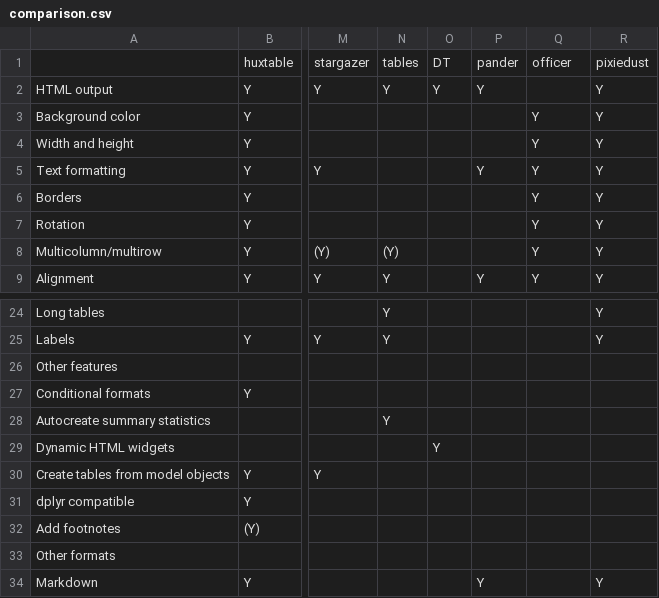
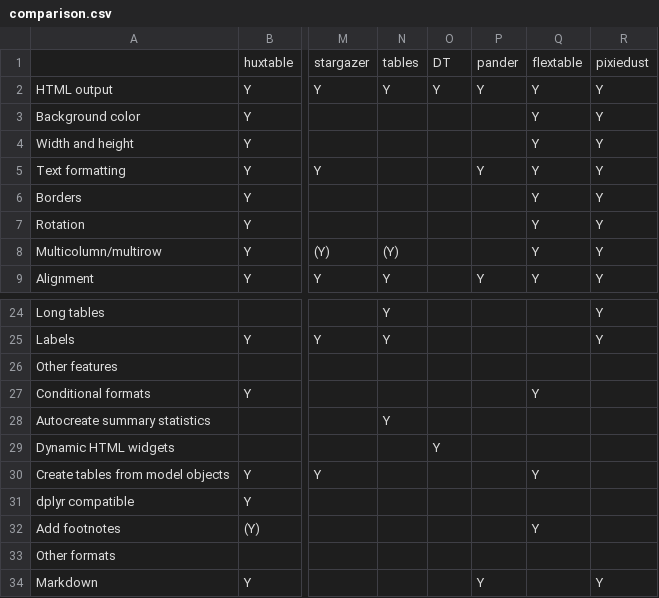
Before and after one commit to cran/huxtable, a CSV file: vignettes/comparison.csv, drawn as a sheet; only a part is shown, gaps mark what is left out; the diff names each change by its address in the sheet, - before the commit and + after, or states it on an @@ line.

```diff
--- a/vignettes/comparison.csv
+++ b/vignettes/comparison.csv
-Q1: officer
+Q1: flextable
-Q2: (empty)
+Q2: Y
-Q27: (empty)
+Q27: Y
-Q30: (empty)
+Q30: Y
-Q32: (empty)
+Q32: Y
```
Also changed, not shown: 55 other files.
